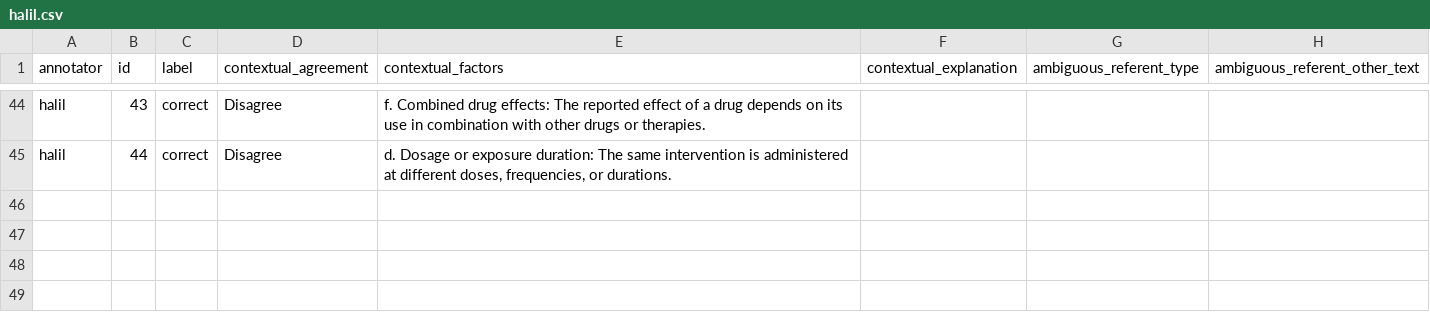
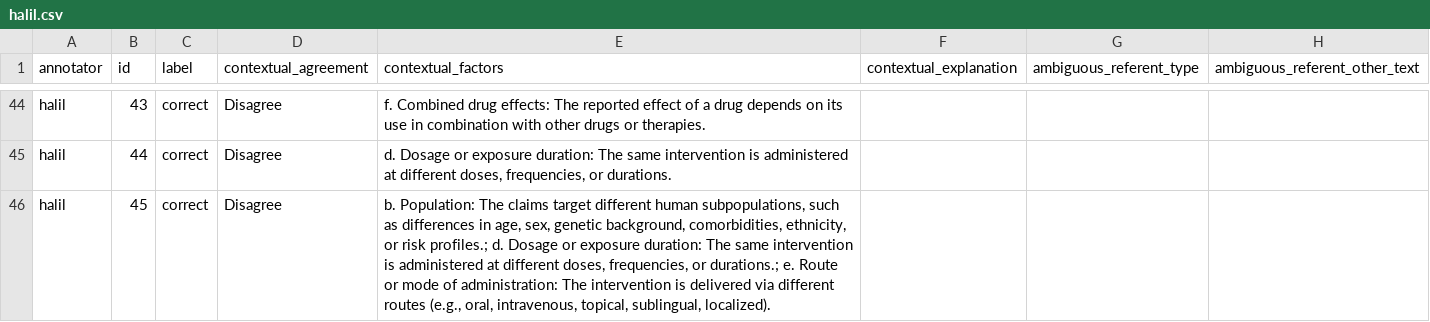
Before and after one commit to MengfeiLan/Annotation_Drug_Disease_Con, a CSV file: annotations/halil.csv, drawn as a sheet; only a part is shown, gaps mark what is left out; the diff names each change by its address in the sheet, - before the commit and + after, or states it on an @@ line.

Commit message:
Update annotations

```diff
--- a/annotations/halil.csv
+++ b/annotations/halil.csv
+row 46: halil | 45 | correct | Disagree | b. Population: The claims target different human subpopulations, such as differences in age, sex, genetic background, comorbidities, ethnicity, or risk profiles.; d. Dosage or exposure duration: The same intervention is administered at different doses, frequencies, or durations.; e. Route or mode of administration: The intervention is delivered via different routes (e.g., oral, intravenous, topical, sublingual, localized).
```
